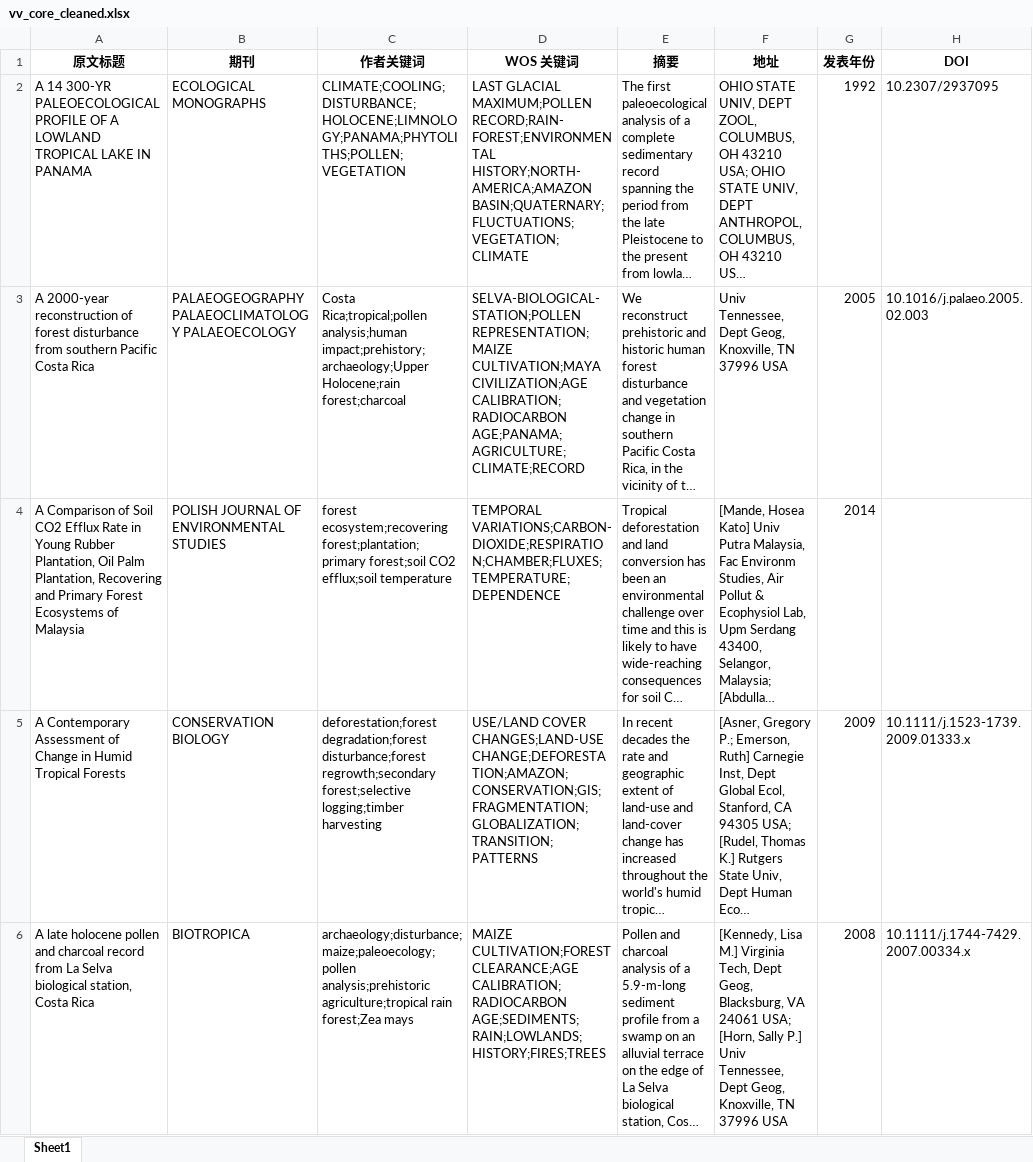
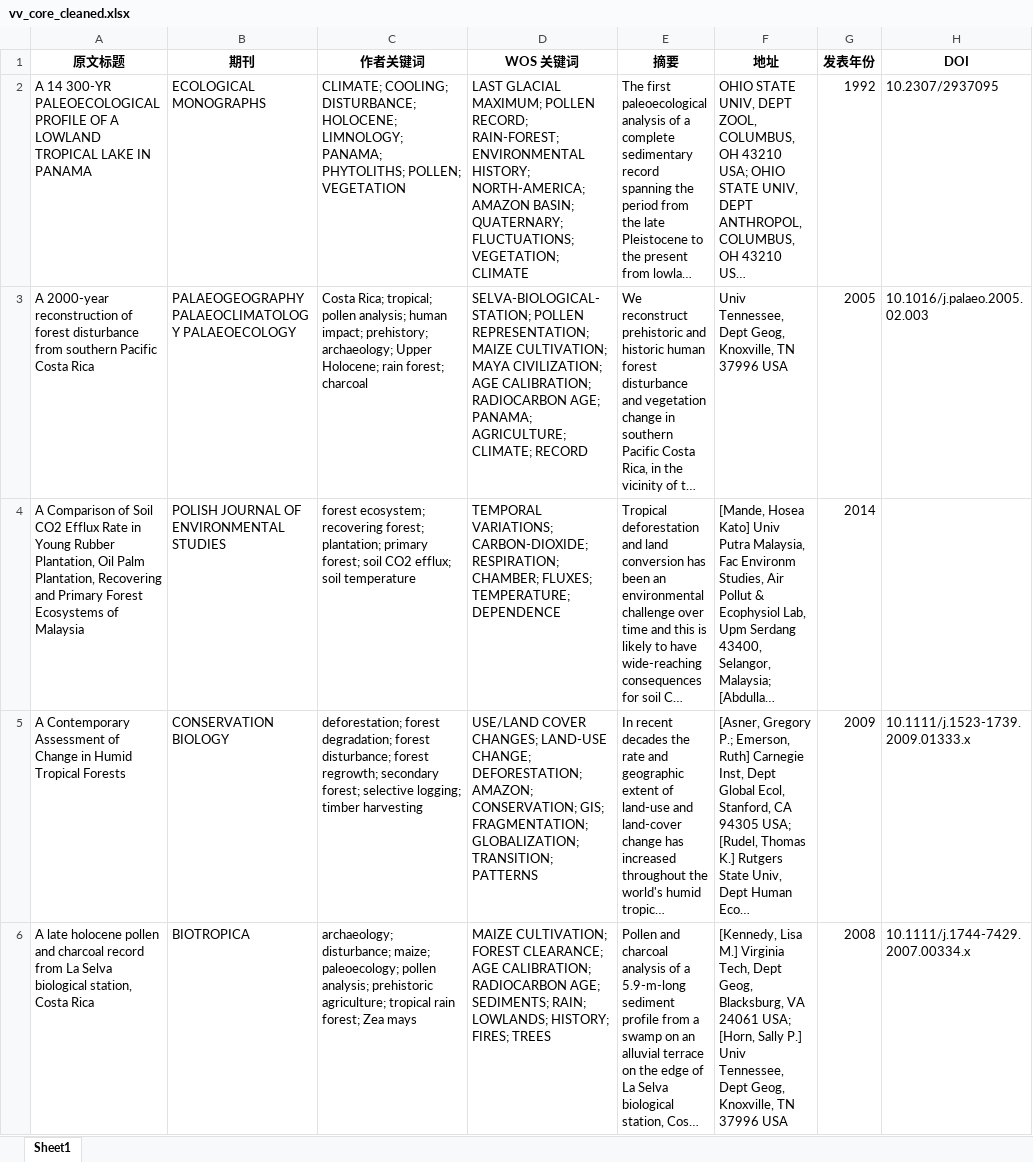
Before and after one commit to gis-xh/essay-auto-analysis, an Excel workbook: data/output/vv_core_cleaned.xlsx, sheet Sheet1, drawn as a sheet; only a part is shown; long unchanged cells end in …; values as stored, in another font and other column widths than the file's, no borders; the diff covers the shown part only; the diff names each change by its address in the sheet, - before the commit and + after, or states it on an @@ line.

```diff
--- a/data/output/vv_core_cleaned.xlsx (sheet Sheet1)
+++ b/data/output/vv_core_cleaned.xlsx (sheet Sheet1)
-C2 (作者关键词): CLIMATE;COOLING;DISTURBANCE;HOLOCENE;LIMNOLOGY;PANAMA;PHYTOLITHS;POLLEN;VEGETATION
+C2 (作者关键词): CLIMATE; COOLING; DISTURBANCE; HOLOCENE; LIMNOLOGY; PANAMA; PHYTOLITHS; POLLEN; VEGETATION
-D2 (WOS 关键词): LAST GLACIAL MAXIMUM;POLLEN RECORD;RAIN-FOREST;ENVIRONMENTAL HISTORY;NORTH-AMERICA;AMAZON BASIN;QUATERNARY;FLUCTUATIONS;VEGETATION;CLIMATE
+D2 (WOS 关键词): LAST GLACIAL MAXIMUM; POLLEN RECORD; RAIN-FOREST; ENVIRONMENTAL HISTORY; NORTH-AMERICA; AMAZON BASIN; QUATERNARY; FLUCTUATIONS; VEGETATION; CLIMATE
-C3 (作者关键词): Costa Rica;tropical;pollen analysis;human impact;prehistory;archaeology;Upper Holocene;rain forest;charcoal
+C3 (作者关键词): Costa Rica; tropical; pollen analysis; human impact; prehistory; archaeology; Upper Holocene; rain forest; charcoal
-D3 (WOS 关键词): SELVA-BIOLOGICAL-STATION;POLLEN REPRESENTATION;MAIZE CULTIVATION;MAYA CIVILIZATION;AGE CALIBRATION;RADIOCARBON AGE;PANAMA;AGRICULTURE;CLIMATE;RECORD
+D3 (WOS 关键词): SELVA-BIOLOGICAL-STATION; POLLEN REPRESENTATION; MAIZE CULTIVATION; MAYA CIVILIZATION; AGE CALIBRATION; RADIOCARBON AGE; PANAMA; AGRICULTURE; CLIMATE; RECORD
-C4 (作者关键词): forest ecosystem;recovering forest;plantation;primary forest;soil CO2 efflux;soil temperature
+C4 (作者关键词): forest ecosystem; recovering forest; plantation; primary forest; soil CO2 efflux; soil temperature
-D4 (WOS 关键词): TEMPORAL VARIATIONS;CARBON-DIOXIDE;RESPIRATION;CHAMBER;FLUXES;TEMPERATURE;DEPENDENCE
+D4 (WOS 关键词): TEMPORAL VARIATIONS; CARBON-DIOXIDE; RESPIRATION; CHAMBER; FLUXES; TEMPERATURE; DEPENDENCE
-C5 (作者关键词): deforestation;forest degradation;forest disturbance;forest regrowth;secondary forest;selective logging;timber harvesting
+C5 (作者关键词): deforestation; forest degradation; forest disturbance; forest regrowth; secondary forest; selective logging; timber harvesting
-D5 (WOS 关键词): USE/LAND COVER CHANGES;LAND-USE CHANGE;DEFORESTATION;AMAZON;CONSERVATION;GIS;FRAGMENTATION;GLOBALIZATION;TRANSITION;PATTERNS
+D5 (WOS 关键词): USE/LAND COVER CHANGES; LAND-USE CHANGE; DEFORESTATION; AMAZON; CONSERVATION; GIS; FRAGMENTATION; GLOBALIZATION; TRANSITION; PATTERNS
-C6 (作者关键词): archaeology;disturbance;maize;paleoecology;pollen analysis;prehistoric agriculture;tropical rain forest;Zea mays
+C6 (作者关键词): archaeology; disturbance; maize; paleoecology; pollen analysis; prehistoric agriculture; tropical rain forest; Zea mays
-D6 (WOS 关键词): MAIZE CULTIVATION;FOREST CLEARANCE;AGE CALIBRATION;RADIOCARBON AGE;SEDIMENTS;RAIN;LOWLANDS;HISTORY;FIRES;TREES
+D6 (WOS 关键词): MAIZE CULTIVATION; FOREST CLEARANCE; AGE CALIBRATION; RADIOCARBON AGE; SEDIMENTS; RAIN; LOWLANDS; HISTORY; FIRES; TREES
```
Also changed, not shown: 595 edited cells elsewhere in this sheet, data/output/vv_keyword_counts.xlsx, data/output/vv_keyword_tranlate_counts.xlsx, 22 other files.
